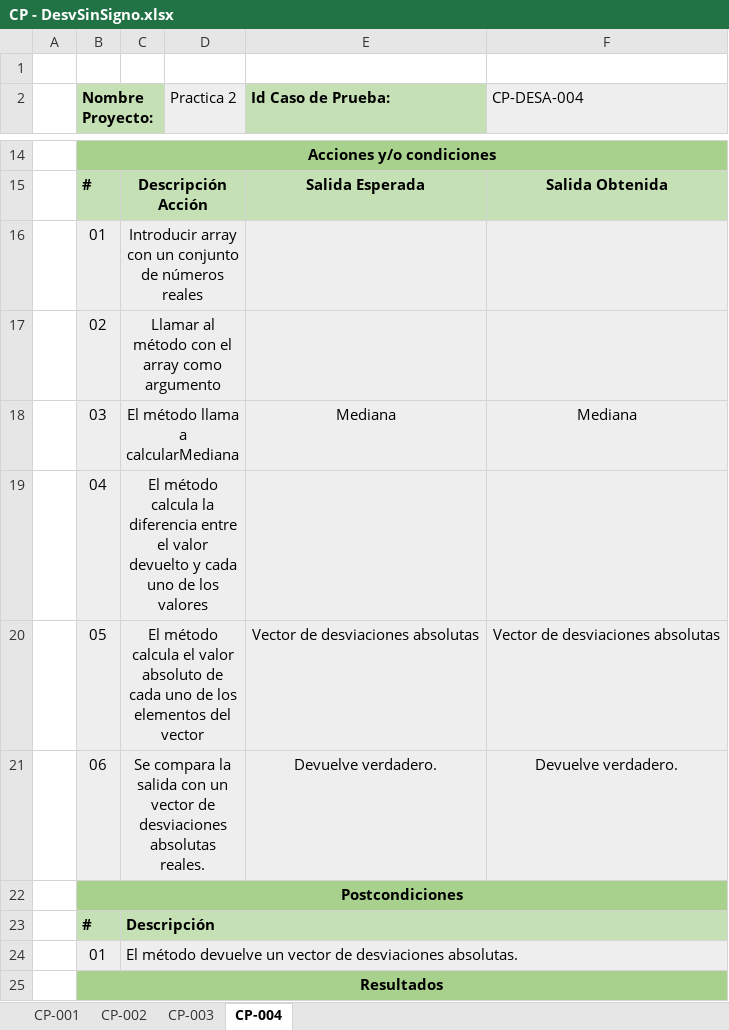
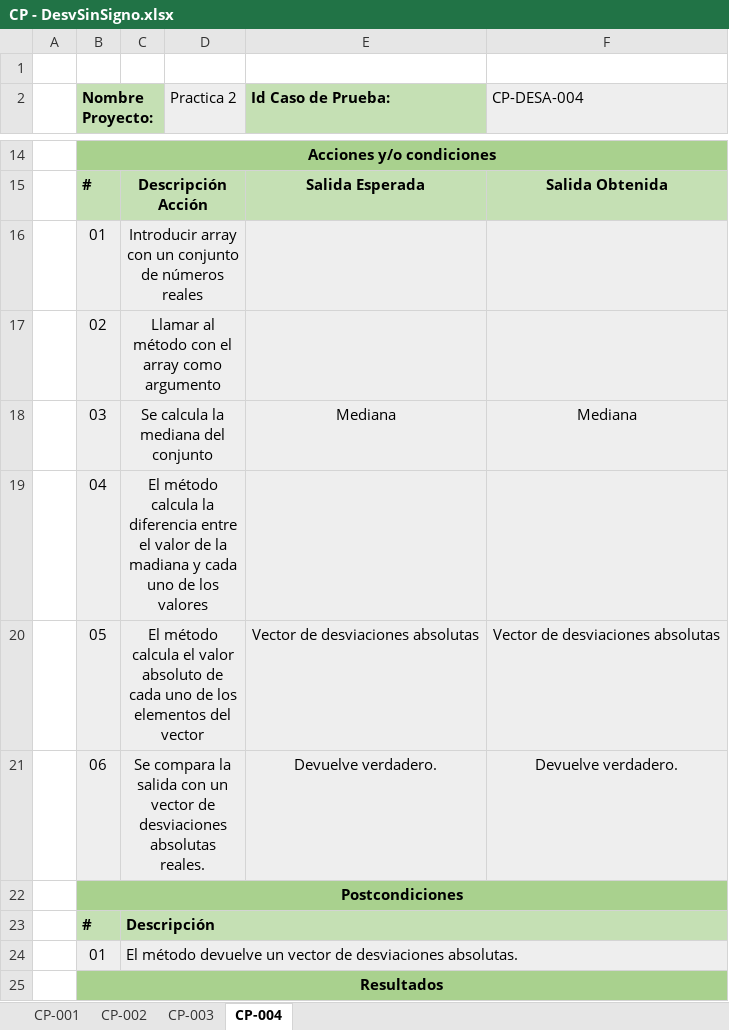
Before and after one commit to Adripy/TDD-ACB-JGA, an Excel workbook: docs/CasosPrueba - Estadística/CP - DesvSinSigno.xlsx, sheet CP-004, drawn as a sheet; only a part is shown, gaps mark what is left out; values as stored, in another font and other column widths than the file's, no borders; conditional formats not drawn; the diff names each change by its address in the sheet, - before the commit and + after, or states it on an @@ line.

```diff
--- a/docs/CasosPrueba - Estadística/CP - DesvSinSigno.xlsx (sheet CP-004)
+++ b/docs/CasosPrueba - Estadística/CP - DesvSinSigno.xlsx (sheet CP-004)
-C18: El método llama a calcularMediana
+C18: Se calcula la mediana del conjunto
-C19: …el valor devuelto y cada…
+C19: …el valor de la madiana y cada…
```
Also changed, not shown: 1 other file.
